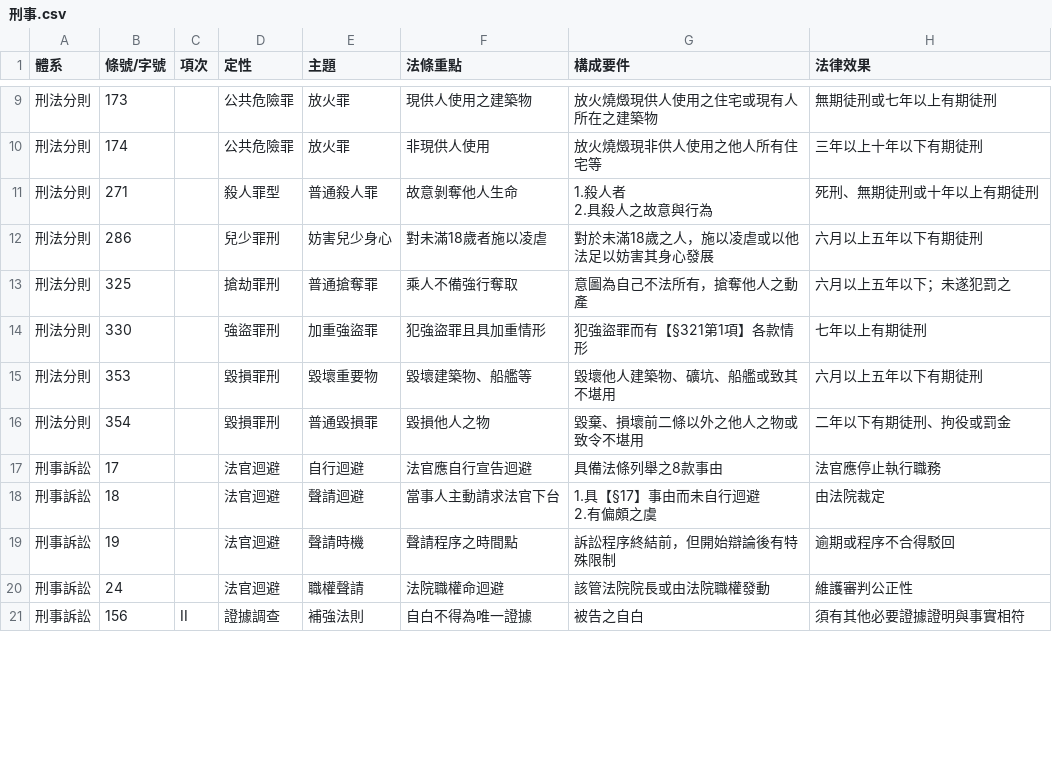
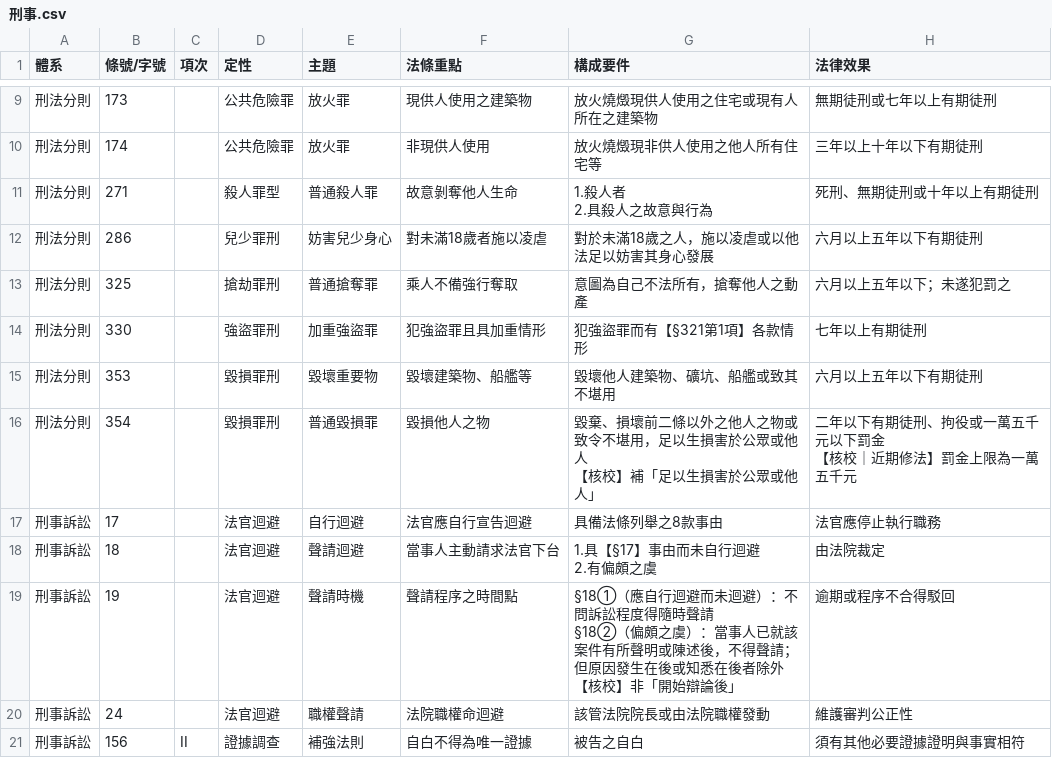
Before and after one commit to lawrencekuo1118/-, a CSV file: law-articles/csv/刑事.csv, drawn as a sheet; only a part is shown, gaps mark what is left out; the diff covers the shown part only.

```diff
--- a/law-articles/csv/刑事.csv
+++ b/law-articles/csv/刑事.csv
@@ -20,3 +22,5 @@
 刑法分則,353,,毀損罪刑,毀壞重要物,毀壞建築物、船艦等,毀壞他人建築物、礦坑、船艦或致其不堪用,六月以上五年以下有期徒刑
-刑法分則,354,,毀損罪刑,普通毀損罪,毀損他人之物,毀棄、損壞前二條以外之他人之物或致令不堪用,二年以下有期徒刑、拘役或罰金
+刑法分則,354,,毀損罪刑,普通毀損罪,毀損他人之物,"毀棄、損壞前二條以外之他人之物或致令不堪用，足以生損害於公眾或他人
+【核校】補「足以生損害於公眾或他人」","二年以下有期徒刑、拘役或一萬五千元以下罰金
+【核校｜近期修法】罰金上限為一萬五千元"
 刑事訴訟,17,,法官迴避,自行迴避,法官應自行宣告迴避,具備法條列舉之8款事由,法官應停止執行職務
@@ -24,3 +28,5 @@
 2.有偏頗之虞",由法院裁定
-刑事訴訟,19,,法官迴避,聲請時機,聲請程序之時間點,訴訟程序終結前，但開始辯論後有特殊限制,逾期或程序不合得駁回
+刑事訴訟,19,,法官迴避,聲請時機,聲請程序之時間點,"§18①（應自行迴避而未迴避）：不問訴訟程度得隨時聲請
+§18②（偏頗之虞）：當事人已就該案件有所聲明或陳述後，不得聲請；但原因發生在後或知悉在後者除外
+【核校】非「開始辯論後」",逾期或程序不合得駁回
 刑事訴訟,24,,法官迴避,職權聲請,法院職權命迴避,該管法院院長或由法院職權發動,維護審判公正性
```
Also changed, not shown: 13 edited cells elsewhere in this file, law-articles/csv/30日監察人.csv, law-articles/csv/_依職權_系列.csv, 27 other files.
